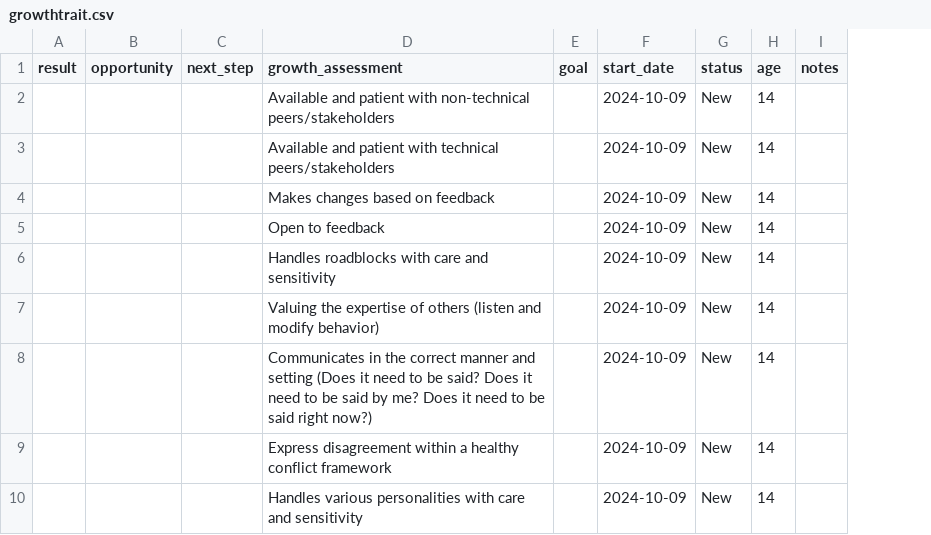
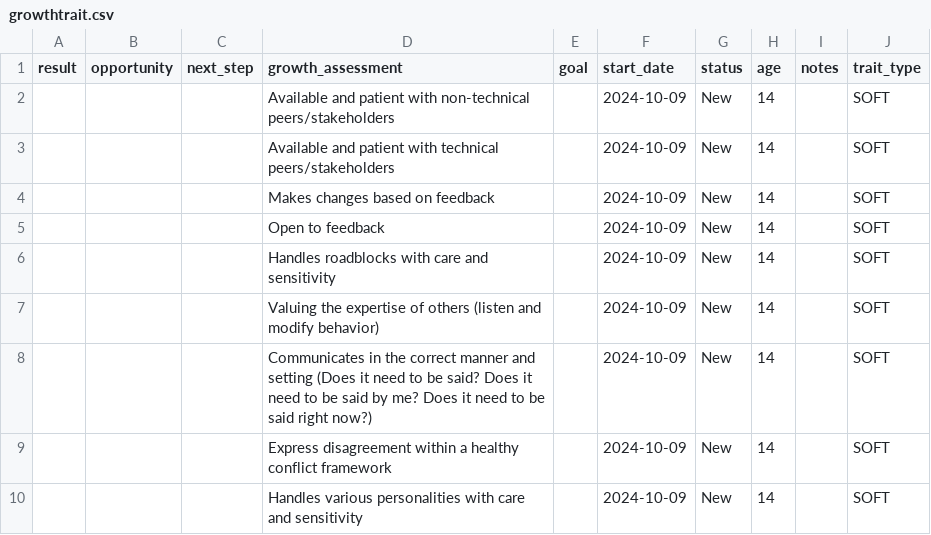
Before and after one commit to alexjjohnson91/spring-boot-starter, a CSV file: src/main/resources/db/growthtrait.csv, drawn as a sheet; only a part is shown; the diff names each change by its address in the sheet, - before the commit and + after, or states it on an @@ line.

Commit message:
feat: modify data to include trait type

```diff
--- a/src/main/resources/db/growthtrait.csv
+++ b/src/main/resources/db/growthtrait.csv
+column J (trait_type), rows 2-10: all SOFT
```
Also changed, not shown: 1 other file.
